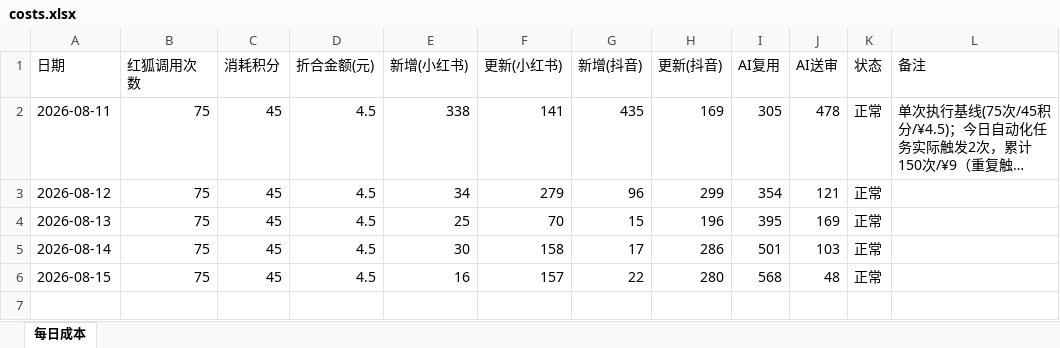
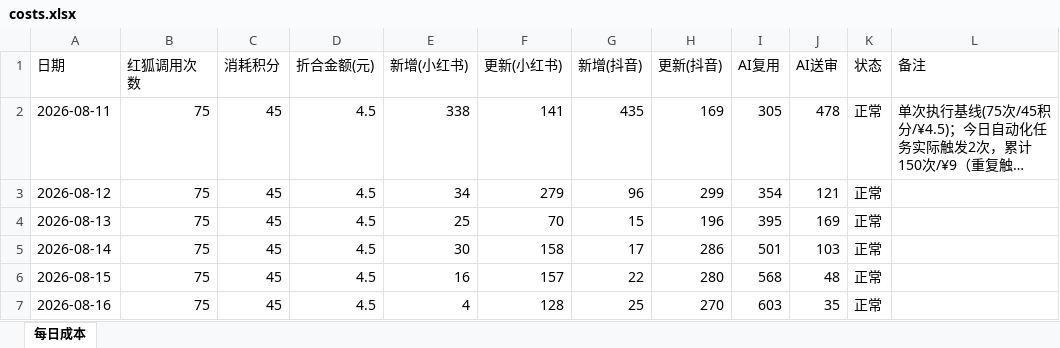
Before and after one commit to nomasterpiecenow/xhs-tracker, an Excel workbook: costs.xlsx, sheet 每日成本, drawn as a sheet; long unchanged cells end in …; values as stored, in another font and other column widths than the file's, no borders; the diff names each change by its address in the sheet, - before the commit and + after, or states it on an @@ line.

```diff
--- a/costs.xlsx (sheet 每日成本)
+++ b/costs.xlsx (sheet 每日成本)
+row 7: 2026-08-16 | 75 | 45 | 4.5 | 4 | 128 | 25 | 270 | 603 | 35 | 正常
```
Also changed, not shown: 2 other files.
